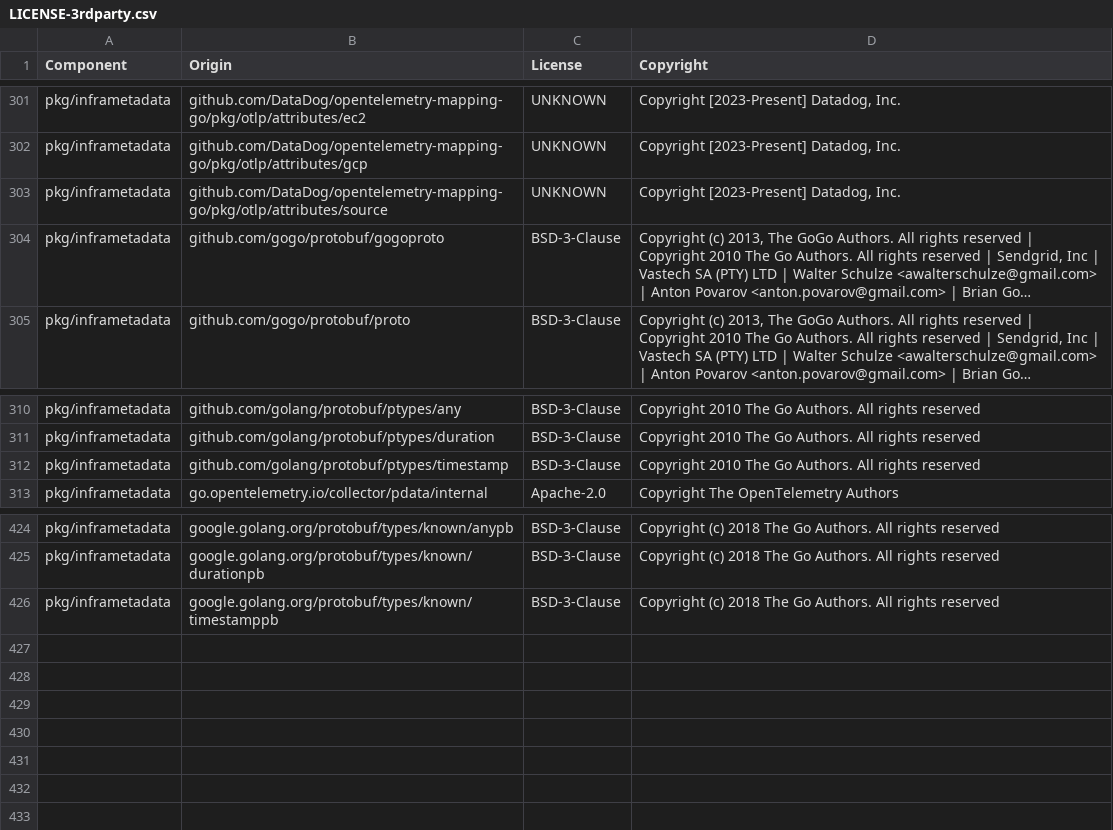
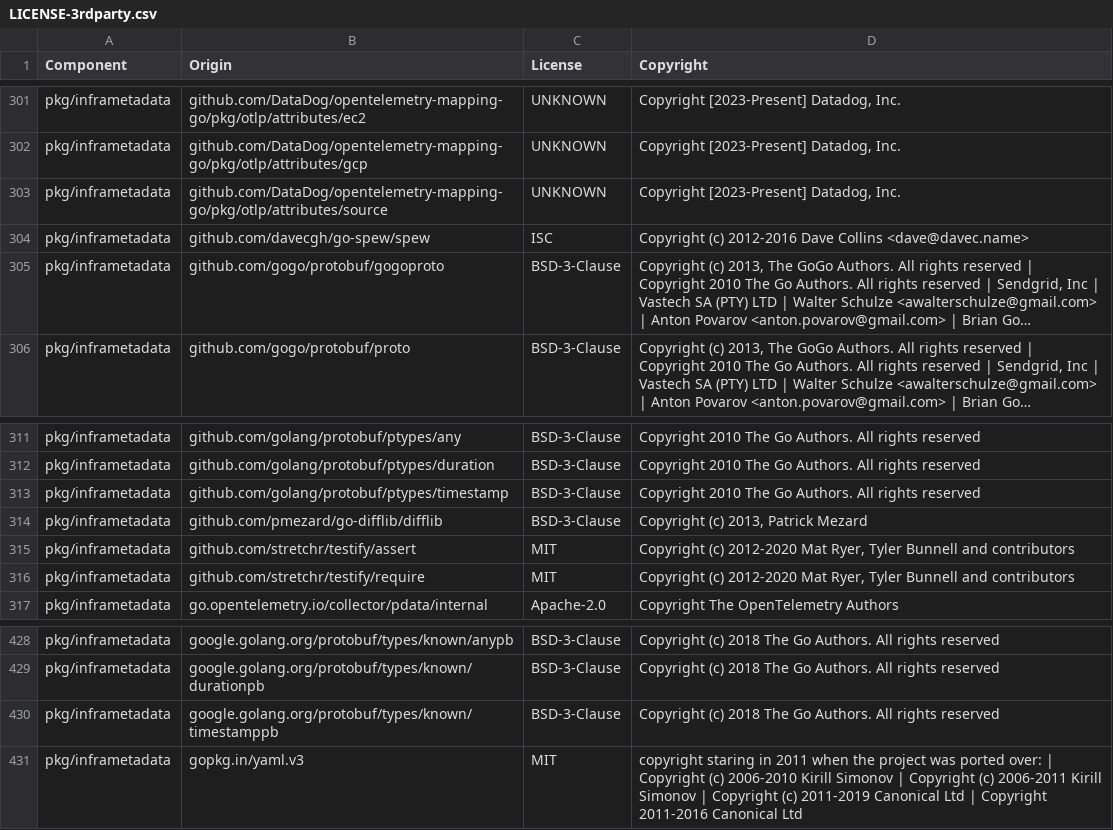
Before and after one commit to DataDog/opentelemetry-mapping-go, a CSV file: LICENSE-3rdparty.csv, drawn as a sheet; only a part is shown, gaps mark what is left out; long unchanged cells end in …; the diff names each change by its address in the sheet, - before the commit and + after, or states it on an @@ line.

Commit message:
make gen-licenses

```diff
--- a/LICENSE-3rdparty.csv
+++ b/LICENSE-3rdparty.csv
+row 304: pkg/inframetadata | github.com/davecgh/go-spew/spew | ISC | Copyright (c) 2012-2016 Dave Collins <dave@davec.name>
+row 314: pkg/inframetadata | github.com/pmezard/go-difflib/difflib | BSD-3-Clause | Copyright (c) 2013, Patrick Mezard
+row 315: pkg/inframetadata | github.com/stretchr/testify/assert | MIT | Copyright (c) 2012-2020 Mat Ryer, Tyler Bunnell and contributors
+row 316: pkg/inframetadata | github.com/stretchr/testify/require | MIT | Copyright (c) 2012-2020 Mat Ryer, Tyler Bunnell and contributors
+row 431: pkg/inframetadata | gopkg.in/yaml.v3 | MIT | copyright staring in 2011 when the project was ported over: | Copyright (c) 2006-2010 Kirill Simonov | Copyright (c) 2006-2011 Kirill Simonov | Copyright (c) 2011-2019 Canonical Ltd | Copyright 2011-2016 Canonical Ltd
```
